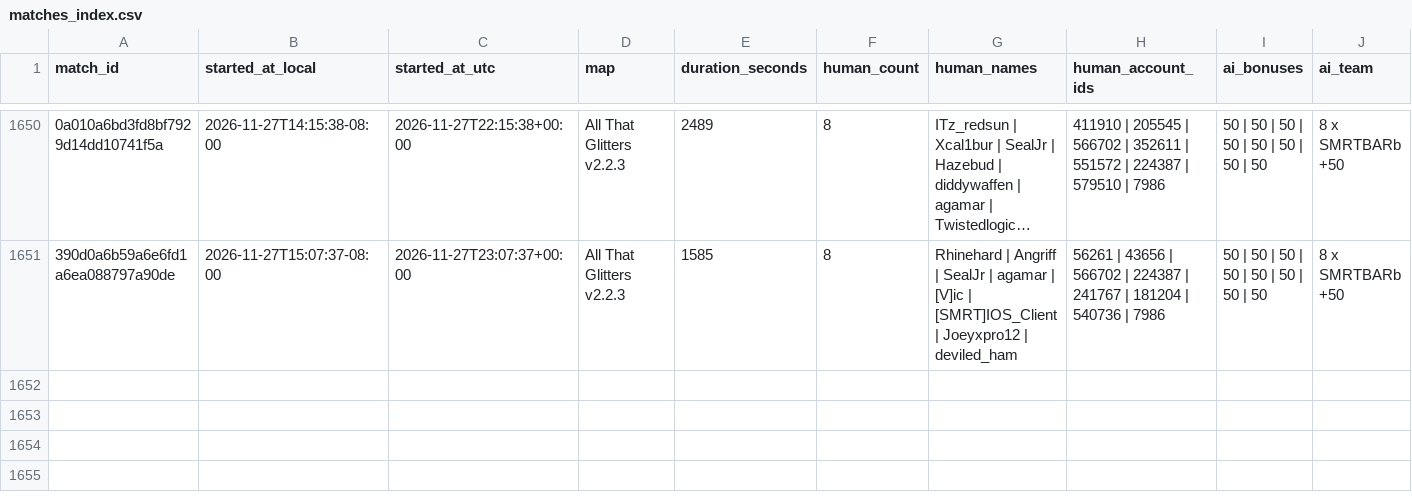
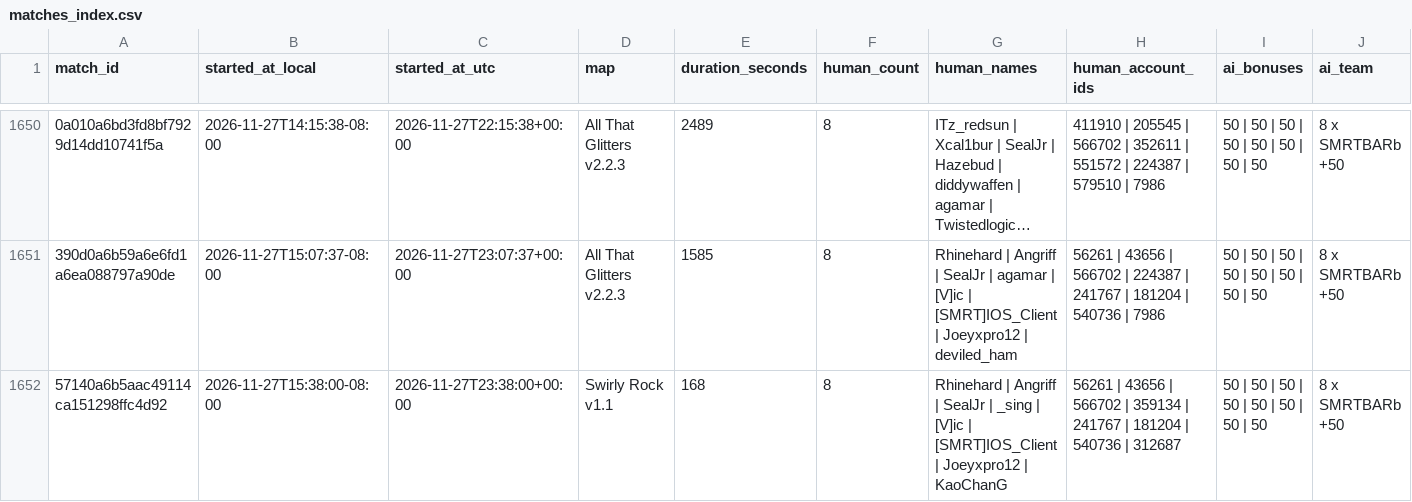
Before and after one commit to Barscrewl/BarbOS, a CSV file: data/matches_index.csv, drawn as a sheet; only a part is shown, gaps mark what is left out; long unchanged cells end in …; rows hold the shown columns only; the diff names each change by its address in the sheet, - before the commit and + after, or states it on an @@ line.

```diff
--- a/data/matches_index.csv
+++ b/data/matches_index.csv
+row 1652: 57140a6b5aac49114ca151298ffc4d92 | 2026-11-27T15:38:00-08:00 | 2026-11-27T23:38:00+00:00 | Swirly Rock v1.1 | 168 | 8 | Rhinehard | Angriff | SealJr | _sing | [V]ic | [SMRT]IOS_Client | Joeyxpro12 | KaoChanG | 56261 | 43656 | 566702 | 359134 | 241767 | 181204 | 540736 | 312687 | 50 | 50 | 50 | 50 | 50 | 50 | 50 | 50 | 8 x SMRTBARb +50
```
Also changed, not shown: public/fixed_seed/matches.csv, public/matches.csv, 2 other files.
